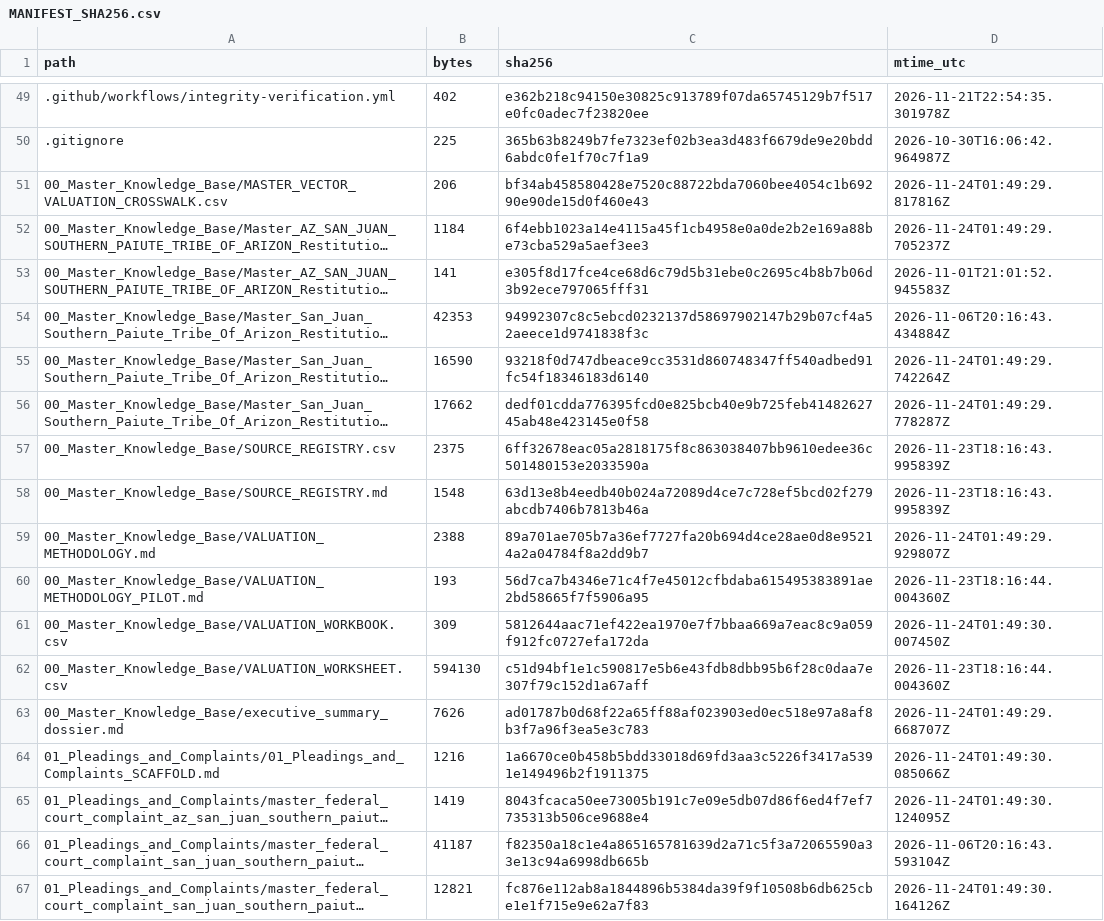
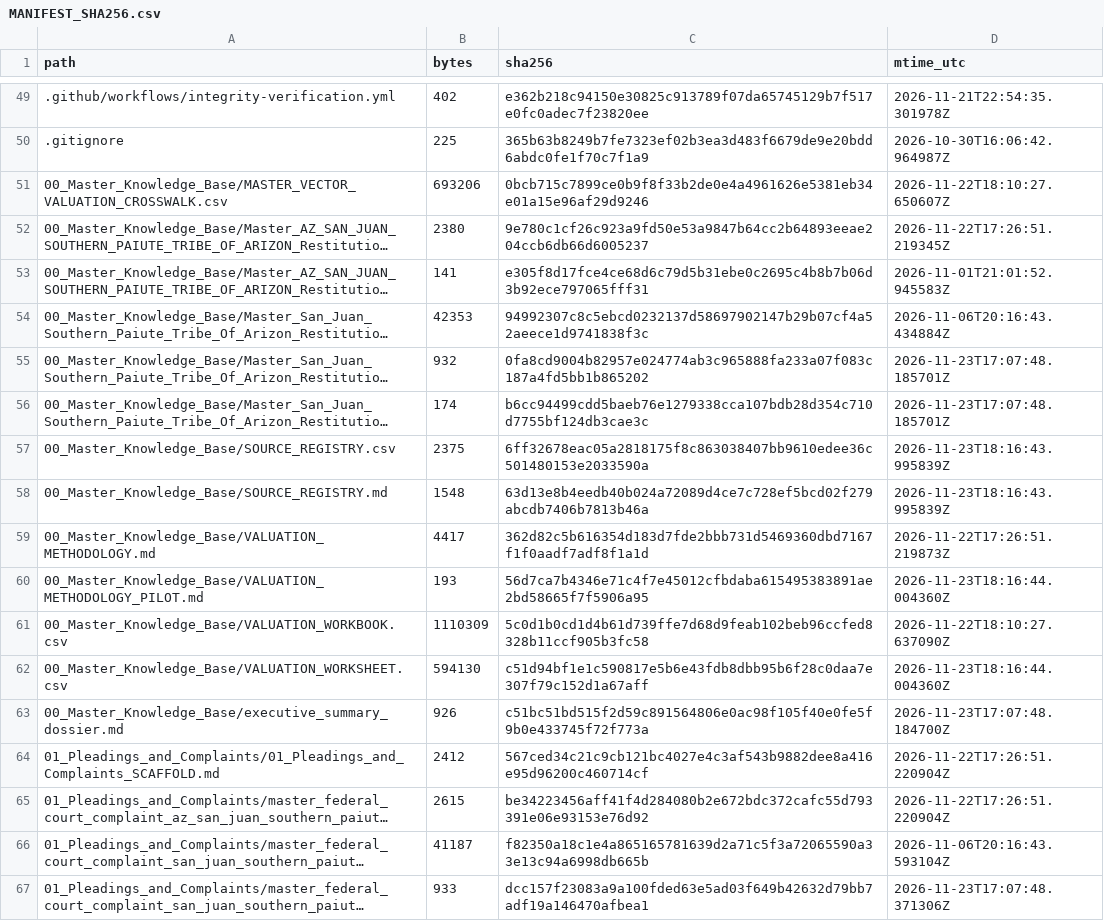
Before and after one commit to GlobalRestitutionAlliance/turtle-island-us-az-san-juan-southern-paiute-tribe-of-arizon-master-litigation, a CSV file: 99_Archives_and_Manifests/MANIFEST_SHA256.csv, drawn as a sheet; only a part is shown, gaps mark what is left out; long unchanged cells end in …; the diff covers the shown part only; the diff names each change by its address in the sheet, - before the commit and + after, or states it on an @@ line.

```diff
--- a/99_Archives_and_Manifests/MANIFEST_SHA256.csv
+++ b/99_Archives_and_Manifests/MANIFEST_SHA256.csv
-B51 (bytes): 206
+B51 (bytes): 693206
-C51 (sha256): bf34ab458580428e7520c88722bda7060bee4054c1b69290e90de15d0f460e43
+C51 (sha256): 0bcb715c7899ce0b9f8f33b2de0e4a4961626e5381eb34e01a15e96af29d9246
-D51 (mtime_utc): 2026-11-24T01:49:29.817816Z
+D51 (mtime_utc): 2026-11-22T18:10:27.650607Z
-B52 (bytes): 1184
+B52 (bytes): 2380
-C52 (sha256): 6f4ebb1023a14e4115a45f1cb4958e0a0de2b2e169a88be73cba529a5aef3ee3
+C52 (sha256): 9e780c1cf26c923a9fd50e53a9847b64cc2b64893eeae204ccb6db66d6005237
-D52 (mtime_utc): 2026-11-24T01:49:29.705237Z
+D52 (mtime_utc): 2026-11-22T17:26:51.219345Z
-B55 (bytes): 16590
+B55 (bytes): 932
-C55 (sha256): 93218f0d747dbeace9cc3531d860748347ff540adbed91fc54f18346183d6140
+C55 (sha256): 0fa8cd9004b82957e024774ab3c965888fa233a07f083c187a4fd5bb1b865202
-D55 (mtime_utc): 2026-11-24T01:49:29.742264Z
+D55 (mtime_utc): 2026-11-23T17:07:48.185701Z
-B56 (bytes): 17662
+B56 (bytes): 174
-C56 (sha256): dedf01cdda776395fcd0e825bcb40e9b725feb4148262745ab48e423145e0f58
+C56 (sha256): b6cc94499cdd5baeb76e1279338cca107bdb28d354c710d7755bf124db3cae3c
-D56 (mtime_utc): 2026-11-24T01:49:29.778287Z
+D56 (mtime_utc): 2026-11-23T17:07:48.185701Z
-B59 (bytes): 2388
+B59 (bytes): 4417
-C59 (sha256): 89a701ae705b7a36ef7727fa20b694d4ce28ae0d8e95214a2a04784f8a2dd9b7
+C59 (sha256): 362d82c5b616354d183d7fde2bbb731d5469360dbd7167f1f0aadf7adf8f1a1d
-D59 (mtime_utc): 2026-11-24T01:49:29.929807Z
+D59 (mtime_utc): 2026-11-22T17:26:51.219873Z
-B61 (bytes): 309
+B61 (bytes): 1110309
-C61 (sha256): 5812644aac71ef422ea1970e7f7bbaa669a7eac8c9a059f912fc0727efa172da
+C61 (sha256): 5c0d1b0cd1d4b61d739ffe7d68d9feab102beb96ccfed8328b11ccf905b3fc58
-D61 (mtime_utc): 2026-11-24T01:49:30.007450Z
+D61 (mtime_utc): 2026-11-22T18:10:27.637090Z
-B63 (bytes): 7626
+B63 (bytes): 926
-C63 (sha256): ad01787b0d68f22a65ff88af023903ed0ec518e97a8af8b3f7a96f3ea5e3c783
+C63 (sha256): c51bc51bd515f2d59c891564806e0ac98f105f40e0fe5f9b0e433745f72f773a
-D63 (mtime_utc): 2026-11-24T01:49:29.668707Z
+D63 (mtime_utc): 2026-11-23T17:07:48.184700Z
-B64 (bytes): 1216
+B64 (bytes): 2412
-C64 (sha256): 1a6670ce0b458b5bdd33018d69fd3aa3c5226f3417a5391e149496b2f1911375
+C64 (sha256): 567ced34c21c9cb121bc4027e4c3af543b9882dee8a416e95d96200c460714cf
-D64 (mtime_utc): 2026-11-24T01:49:30.085066Z
+D64 (mtime_utc): 2026-11-22T17:26:51.220904Z
-B65 (bytes): 1419
+B65 (bytes): 2615
-C65 (sha256): 8043fcaca50ee73005b191c7e09e5db07d86f6ed4f7ef7735313b506ce9688e4
+C65 (sha256): be34223456aff41f4d284080b2e672bdc372cafc55d793391e06e93153e76d92
-D65 (mtime_utc): 2026-11-24T01:49:30.124095Z
+D65 (mtime_utc): 2026-11-22T17:26:51.220904Z
-B67 (bytes): 12821
+B67 (bytes): 933
-C67 (sha256): fc876e112ab8a1844896b5384da39f9f10508b6db625cbe1e1f715e9e62a7f83
+C67 (sha256): dcc157f23083a9a100fded63e5ad03f649b42632d79bb7adf19a146470afbea1
-D67 (mtime_utc): 2026-11-24T01:49:30.164126Z
+D67 (mtime_utc): 2026-11-23T17:07:48.371306Z
```
Also changed, not shown: 80 edited cells elsewhere in this file, 37 other files.
